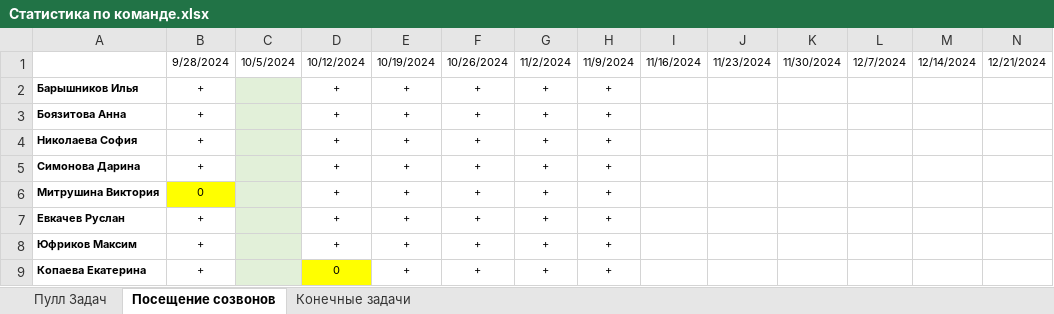
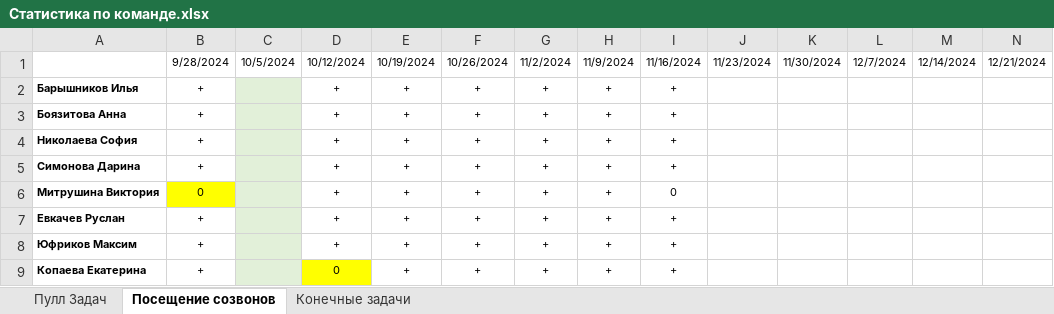
Before and after one commit to Comper123/NPTHub, an Excel workbook: docs/Статистика по команде.xlsx, sheet Посещение созвонов, drawn as a sheet; values as stored, in another font and other column widths than the file's, no borders; conditional formats not drawn; the diff names each change by its address in the sheet, - before the commit and + after, or states it on an @@ line.

```diff
--- a/docs/Статистика по команде.xlsx (sheet Посещение созвонов)
+++ b/docs/Статистика по команде.xlsx (sheet Посещение созвонов)
-I2:I5: (empty)
+I2:I5: +
-I6: (empty)
+I6: 0
-I7:I9: (empty)
+I7:I9: +
```
Also changed, not shown: sheet Пулл Задач, formulas that keep their value, 44 other files.
